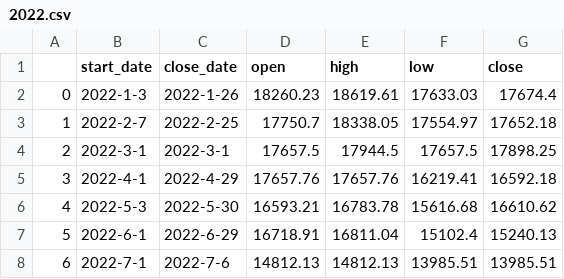
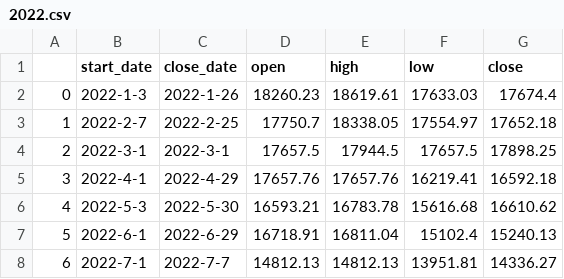
Before and after one commit to Lisa06010416/FinancialIndicators, a CSV file: TAIEX_data/month/2022.csv, drawn as a sheet.

```diff
--- a/TAIEX_data/month/2022.csv
+++ b/TAIEX_data/month/2022.csv
@@ -7,2 +7,2 @@
 5,2022-6-1,2022-6-29,16718.91,16811.04,15102.4,15240.13
-6,2022-7-1,2022-7-6,14812.13,14812.13,13985.51,13985.51
+6,2022-7-1,2022-7-7,14812.13,14812.13,13951.81,14336.27
```
Also changed, not shown: TAIEX_data/day/2022_07.csv, TAIEX_data/week/2022.csv.
